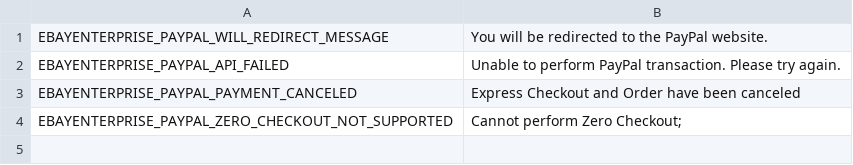
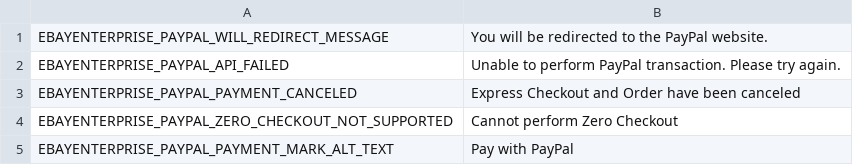
Before and after one commit to kojiromike/magento-retail-order-management, a CSV file: src/app/locale/en_US/EbayEnterprise_PayPal.csv, drawn as a sheet.

```diff
--- a/src/app/locale/en_US/EbayEnterprise_PayPal.csv
+++ b/src/app/locale/en_US/EbayEnterprise_PayPal.csv
@@ -3,2 +3,3 @@
 "EBAYENTERPRISE_PAYPAL_PAYMENT_CANCELED","Express Checkout and Order have been canceled"
-"EBAYENTERPRISE_PAYPAL_ZERO_CHECKOUT_NOT_SUPPORTED","Cannot perform Zero Checkout";
+"EBAYENTERPRISE_PAYPAL_ZERO_CHECKOUT_NOT_SUPPORTED","Cannot perform Zero Checkout"
+"EBAYENTERPRISE_PAYPAL_PAYMENT_MARK_ALT_TEXT","Pay with PayPal"
```
Also changed, not shown: 7 other files.
